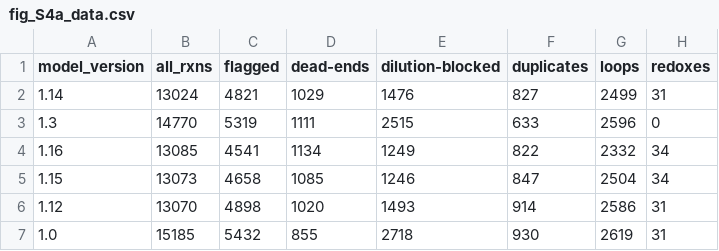
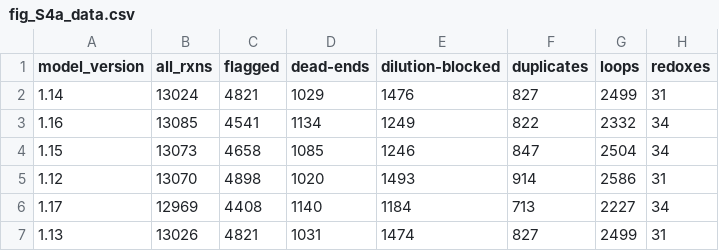
Before and after one commit to Devlin-Moyer/macaw, a CSV file: figure_data/fig_S4a_data.csv, drawn as a sheet; removed rows and columns are numbered as before the commit, all else as after; the diff names each change by its address in the sheet, - before the commit and + after, or states it on an @@ line.

Commit message:
feat: improved README and scripts related to the AGORA2 figure and figure S4

```diff
--- a/figure_data/fig_S4a_data.csv
+++ b/figure_data/fig_S4a_data.csv
-row 3: 1.3 | 14770 | 5319 | 1111 | 2515 | 633 | 2596 | 0
-row 7: 1.0 | 15185 | 5432 | 855 | 2718 | 930 | 2619 | 31
+row 6: 1.17 | 12969 | 4408 | 1140 | 1184 | 713 | 2227 | 34
+row 7: 1.13 | 13026 | 4821 | 1031 | 1474 | 827 | 2499 | 31
```
Also changed, not shown: 13 other files.
